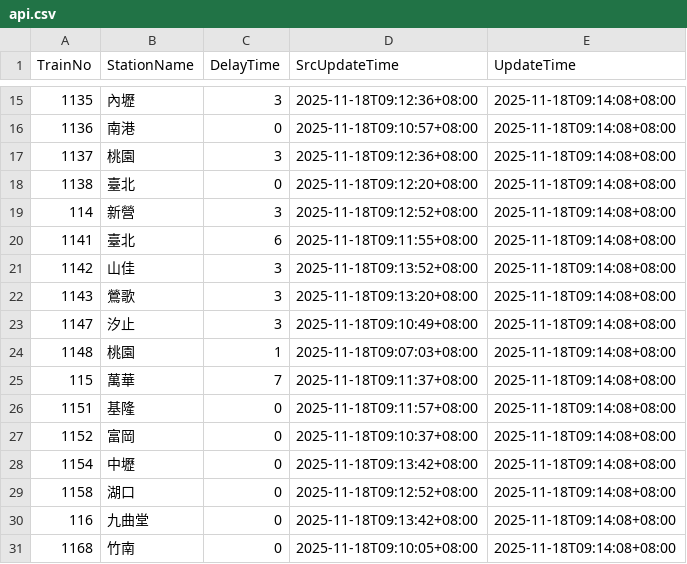
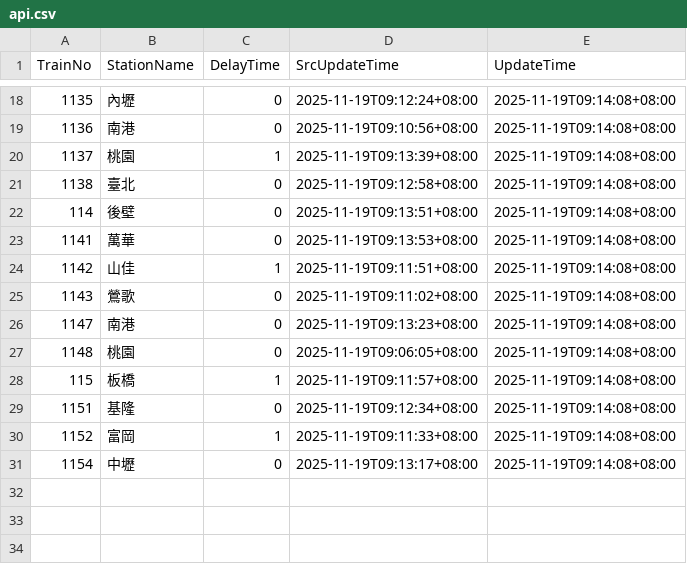
Before and after one commit to funfun0912/Open-Platform-Software-Mid, a CSV file: api.csv, drawn as a sheet; only a part is shown, gaps mark what is left out; the diff covers the shown part only.

```diff
--- a/api.csv
+++ b/api.csv
@@ -15,17 +18,14 @@ TrainNo,StationName,DelayTime,SrcUpdateTime,UpdateTime
-1135,內壢,3,2025-11-18T09:12:36+08:00,2025-11-18T09:14:08+08:00
-1136,南港,0,2025-11-18T09:10:57+08:00,2025-11-18T09:14:08+08:00
-1137,桃園,3,2025-11-18T09:12:36+08:00,2025-11-18T09:14:08+08:00
-1138,臺北,0,2025-11-18T09:12:20+08:00,2025-11-18T09:14:08+08:00
-114,新營,3,2025-11-18T09:12:52+08:00,2025-11-18T09:14:08+08:00
-1141,臺北,6,2025-11-18T09:11:55+08:00,2025-11-18T09:14:08+08:00
-1142,山佳,3,2025-11-18T09:13:52+08:00,2025-11-18T09:14:08+08:00
-1143,鶯歌,3,2025-11-18T09:13:20+08:00,2025-11-18T09:14:08+08:00
-1147,汐止,3,2025-11-18T09:10:49+08:00,2025-11-18T09:14:08+08:00
-1148,桃園,1,2025-11-18T09:07:03+08:00,2025-11-18T09:14:08+08:00
-115,萬華,7,2025-11-18T09:11:37+08:00,2025-11-18T09:14:08+08:00
-1151,基隆,0,2025-11-18T09:11:57+08:00,2025-11-18T09:14:08+08:00
-1152,富岡,0,2025-11-18T09:10:37+08:00,2025-11-18T09:14:08+08:00
-1154,中壢,0,2025-11-18T09:13:42+08:00,2025-11-18T09:14:08+08:00
-1158,湖口,0,2025-11-18T09:12:52+08:00,2025-11-18T09:14:08+08:00
-116,九曲堂,0,2025-11-18T09:13:42+08:00,2025-11-18T09:14:08+08:00
-1168,竹南,0,2025-11-18T09:10:05+08:00,2025-11-18T09:14:08+08:00
+1135,內壢,0,2025-11-19T09:12:24+08:00,2025-11-19T09:14:08+08:00
+1136,南港,0,2025-11-19T09:10:56+08:00,2025-11-19T09:14:08+08:00
+1137,桃園,1,2025-11-19T09:13:39+08:00,2025-11-19T09:14:08+08:00
+1138,臺北,0,2025-11-19T09:12:58+08:00,2025-11-19T09:14:08+08:00
+114,後壁,0,2025-11-19T09:13:51+08:00,2025-11-19T09:14:08+08:00
+1141,萬華,0,2025-11-19T09:13:53+08:00,2025-11-19T09:14:08+08:00
+1142,山佳,1,2025-11-19T09:11:51+08:00,2025-11-19T09:14:08+08:00
+1143,鶯歌,0,2025-11-19T09:11:02+08:00,2025-11-19T09:14:08+08:00
+1147,南港,0,2025-11-19T09:13:23+08:00,2025-11-19T09:14:08+08:00
+1148,桃園,0,2025-11-19T09:06:05+08:00,2025-11-19T09:14:08+08:00
+115,板橋,1,2025-11-19T09:11:57+08:00,2025-11-19T09:14:08+08:00
+1151,基隆,0,2025-11-19T09:12:34+08:00,2025-11-19T09:14:08+08:00
+1152,富岡,1,2025-11-19T09:11:33+08:00,2025-11-19T09:14:08+08:00
+1154,中壢,0,2025-11-19T09:13:17+08:00,2025-11-19T09:14:08+08:00
```
Also changed, not shown: 3 added rows and 37 edited cells elsewhere in this file.
